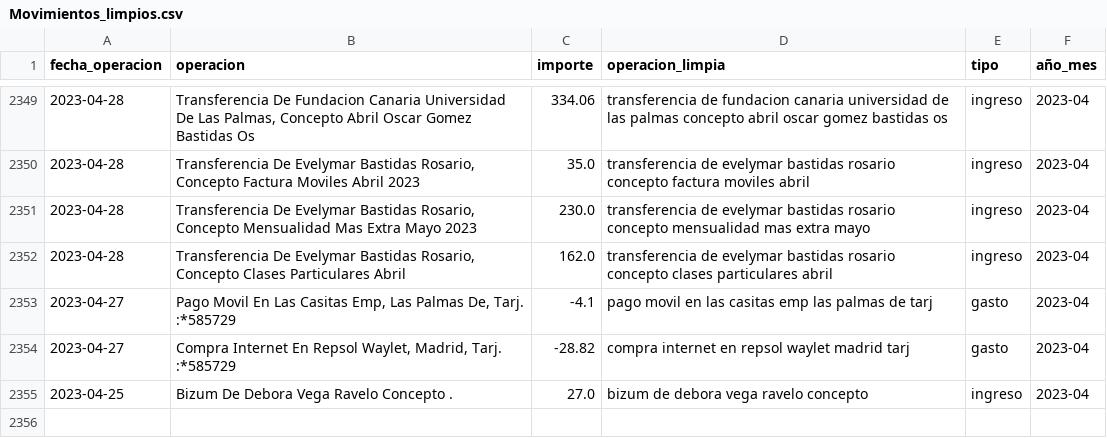
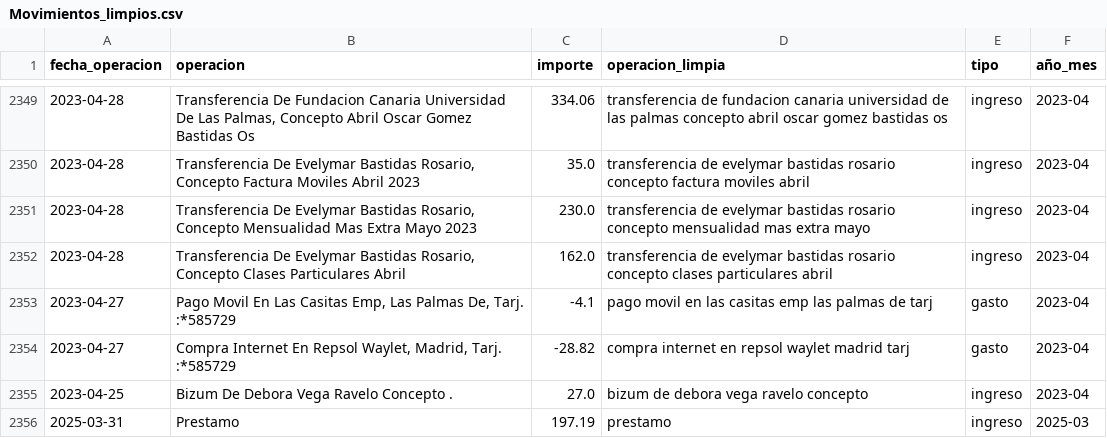
Before and after one commit to Ogomez07/Proyecto_TFM, a CSV file: Movimientos_limpios.csv, drawn as a sheet; only a part is shown, gaps mark what is left out; the diff names each change by its address in the sheet, - before the commit and + after, or states it on an @@ line.

```diff
--- a/Movimientos_limpios.csv
+++ b/Movimientos_limpios.csv
+row 2356: 2025-03-31 | Prestamo | 197.19 | prestamo | ingreso | 2025-03
```
Also changed, not shown: Movimientos_fecha_corregida.csv, 2 other files.
